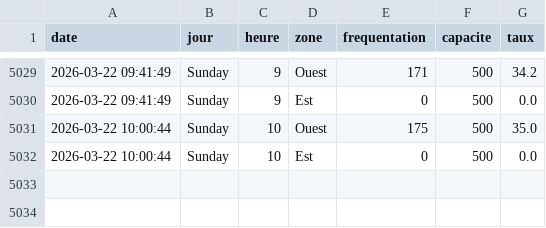
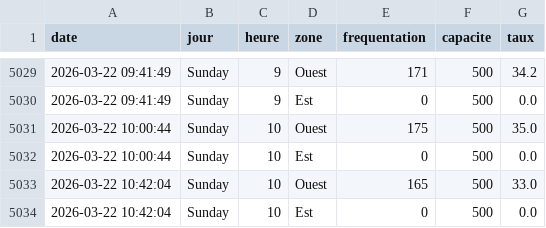
Before and after one commit to WilliamOlivers/piscine-scrapper, a CSV file: historique_piscine.csv, drawn as a sheet; only a part is shown, gaps mark what is left out; the diff names each change by its address in the sheet, - before the commit and + after, or states it on an @@ line.

```diff
--- a/historique_piscine.csv
+++ b/historique_piscine.csv
+row 5033: 2026-03-22 10:42:04 | Sunday | 10 | Ouest | 165 | 500 | 33.0
+row 5034: 2026-03-22 10:42:04 | Sunday | 10 | Est | 0 | 500 | 0.0
```
